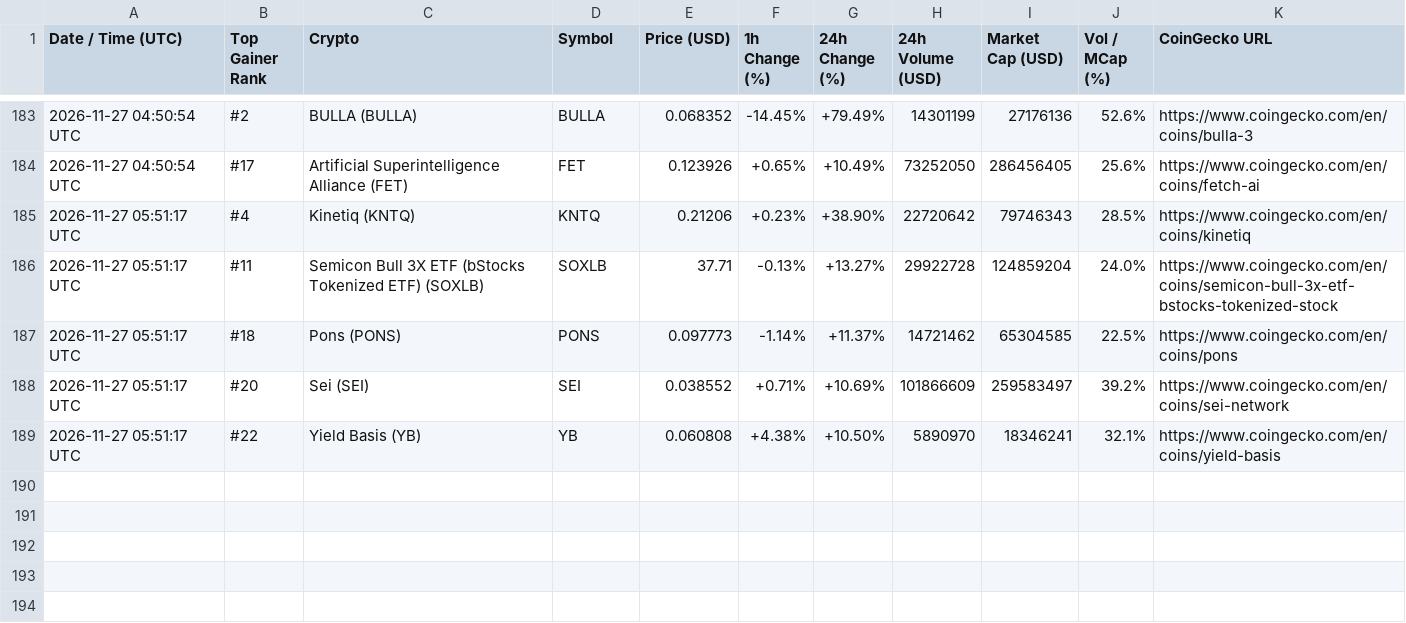
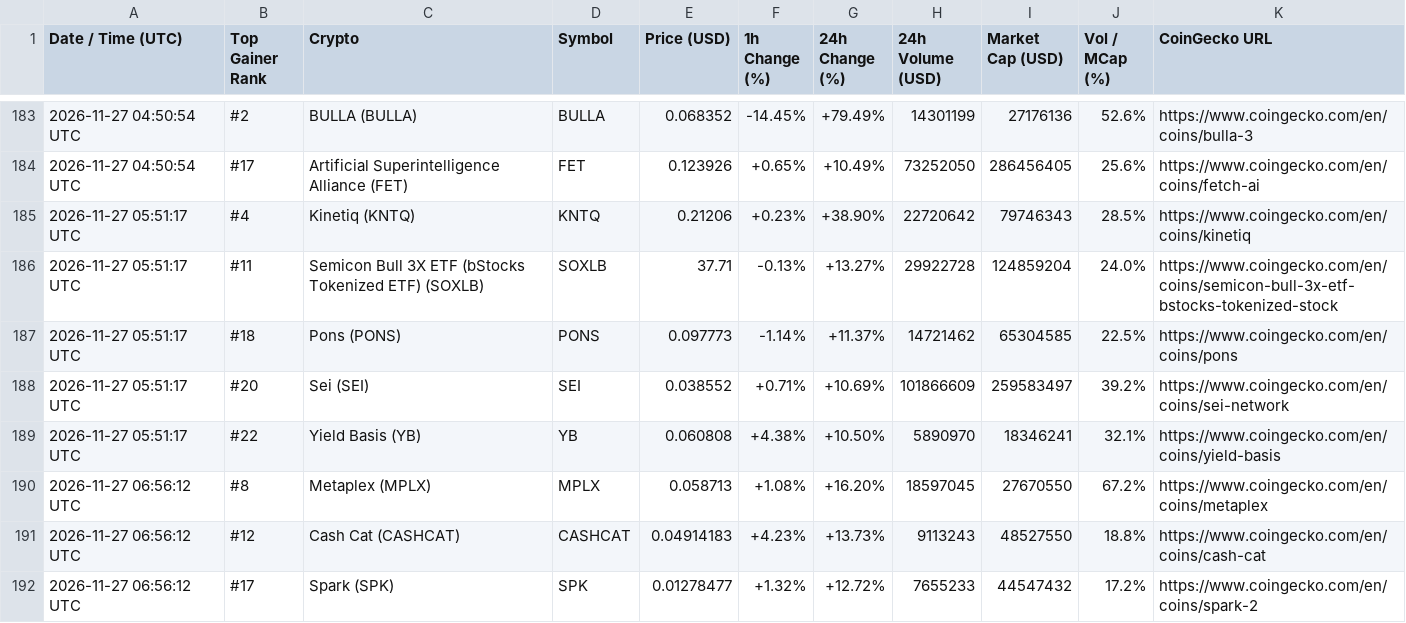
Before and after one commit to adrianmartinhb/coingecko-tracker-, a CSV file: alerts_history.csv, drawn as a sheet; only a part is shown, gaps mark what is left out.

```diff
--- a/alerts_history.csv
+++ b/alerts_history.csv
@@ -189 +189,4 @@ Date / Time (UTC),Top Gainer Rank,Crypto,Symbol,Price (USD),1h Change (%),24h Ch
 2026-11-27 05:51:17 UTC,#22,Yield Basis (YB),YB,0.060808,+4.38%,+10.50%,5890970,18346241,32.1%,https://www.coingecko.com/en/coins/yield-basis
+2026-11-27 06:56:12 UTC,#8,Metaplex (MPLX),MPLX,0.058713,+1.08%,+16.20%,18597045,27670550,67.2%,https://www.coingecko.com/en/coins/metaplex
+2026-11-27 06:56:12 UTC,#12,Cash Cat (CASHCAT),CASHCAT,0.04914183,+4.23%,+13.73%,9113243,48527550,18.8%,https://www.coingecko.com/en/coins/cash-cat
+2026-11-27 06:56:12 UTC,#17,Spark (SPK),SPK,0.01278477,+1.32%,+12.72%,7655233,44547432,17.2%,https://www.coingecko.com/en/coins/spark-2
```
Also changed, not shown: 1 other file.
